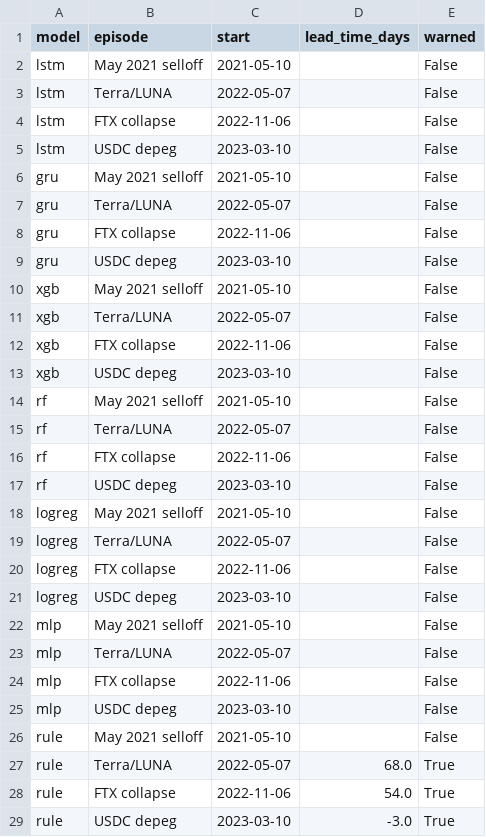
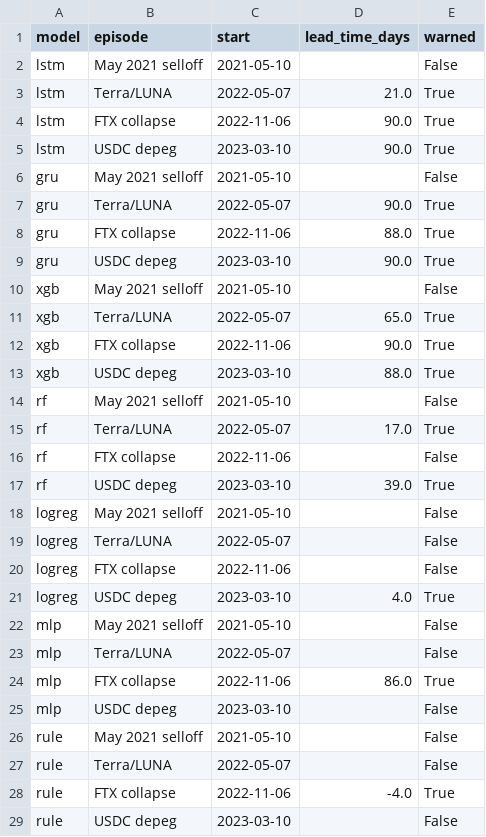
Before and after one commit to Arknight007/BOLT-Blockchain-Orchestrated-Learning-for-Transactional-Systemic-risk, a CSV file: outputs/tables/lead_time.csv, drawn as a sheet.

```diff
--- a/outputs/tables/lead_time.csv
+++ b/outputs/tables/lead_time.csv
@@ -2,17 +2,17 @@ model,episode,start,lead_time_days,warned
 lstm,May 2021 selloff,2021-05-10,,False
-lstm,Terra/LUNA,2022-05-07,,False
-lstm,FTX collapse,2022-11-06,,False
-lstm,USDC depeg,2023-03-10,,False
+lstm,Terra/LUNA,2022-05-07,21.0,True
+lstm,FTX collapse,2022-11-06,90.0,True
+lstm,USDC depeg,2023-03-10,90.0,True
 gru,May 2021 selloff,2021-05-10,,False
-gru,Terra/LUNA,2022-05-07,,False
-gru,FTX collapse,2022-11-06,,False
-gru,USDC depeg,2023-03-10,,False
+gru,Terra/LUNA,2022-05-07,90.0,True
+gru,FTX collapse,2022-11-06,88.0,True
+gru,USDC depeg,2023-03-10,90.0,True
 xgb,May 2021 selloff,2021-05-10,,False
-xgb,Terra/LUNA,2022-05-07,,False
-xgb,FTX collapse,2022-11-06,,False
-xgb,USDC depeg,2023-03-10,,False
+xgb,Terra/LUNA,2022-05-07,65.0,True
+xgb,FTX collapse,2022-11-06,90.0,True
+xgb,USDC depeg,2023-03-10,88.0,True
 rf,May 2021 selloff,2021-05-10,,False
-rf,Terra/LUNA,2022-05-07,,False
+rf,Terra/LUNA,2022-05-07,17.0,True
 rf,FTX collapse,2022-11-06,,False
-rf,USDC depeg,2023-03-10,,False
+rf,USDC depeg,2023-03-10,39.0,True
 logreg,May 2021 selloff,2021-05-10,,False
@@ -20,10 +20,10 @@ logreg,Terra/LUNA,2022-05-07,,False
 logreg,FTX collapse,2022-11-06,,False
-logreg,USDC depeg,2023-03-10,,False
+logreg,USDC depeg,2023-03-10,4.0,True
 mlp,May 2021 selloff,2021-05-10,,False
 mlp,Terra/LUNA,2022-05-07,,False
-mlp,FTX collapse,2022-11-06,,False
+mlp,FTX collapse,2022-11-06,86.0,True
 mlp,USDC depeg,2023-03-10,,False
 rule,May 2021 selloff,2021-05-10,,False
-rule,Terra/LUNA,2022-05-07,68.0,True
-rule,FTX collapse,2022-11-06,54.0,True
-rule,USDC depeg,2023-03-10,-3.0,True
+rule,Terra/LUNA,2022-05-07,,False
+rule,FTX collapse,2022-11-06,-4.0,True
+rule,USDC depeg,2023-03-10,,False
```
Also changed, not shown: outputs/tables/model_comparison.csv, outputs/tables/model_comparison_per_fold.csv, 17 other files.
